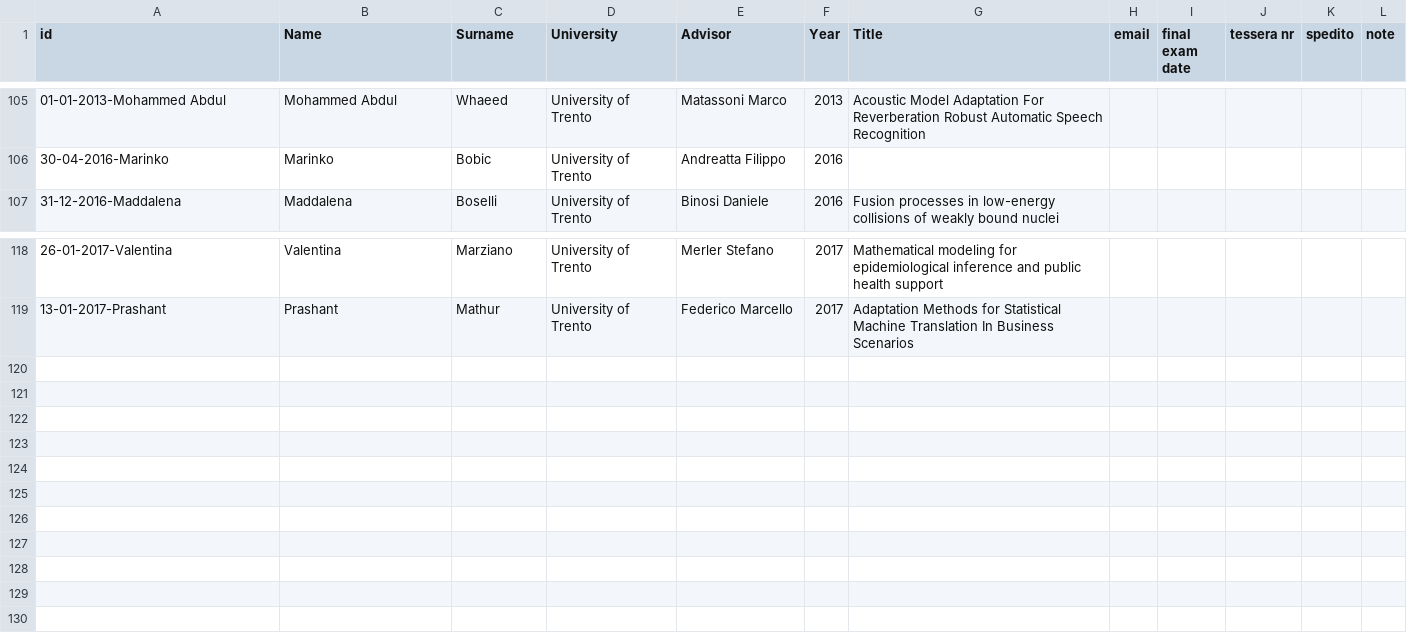
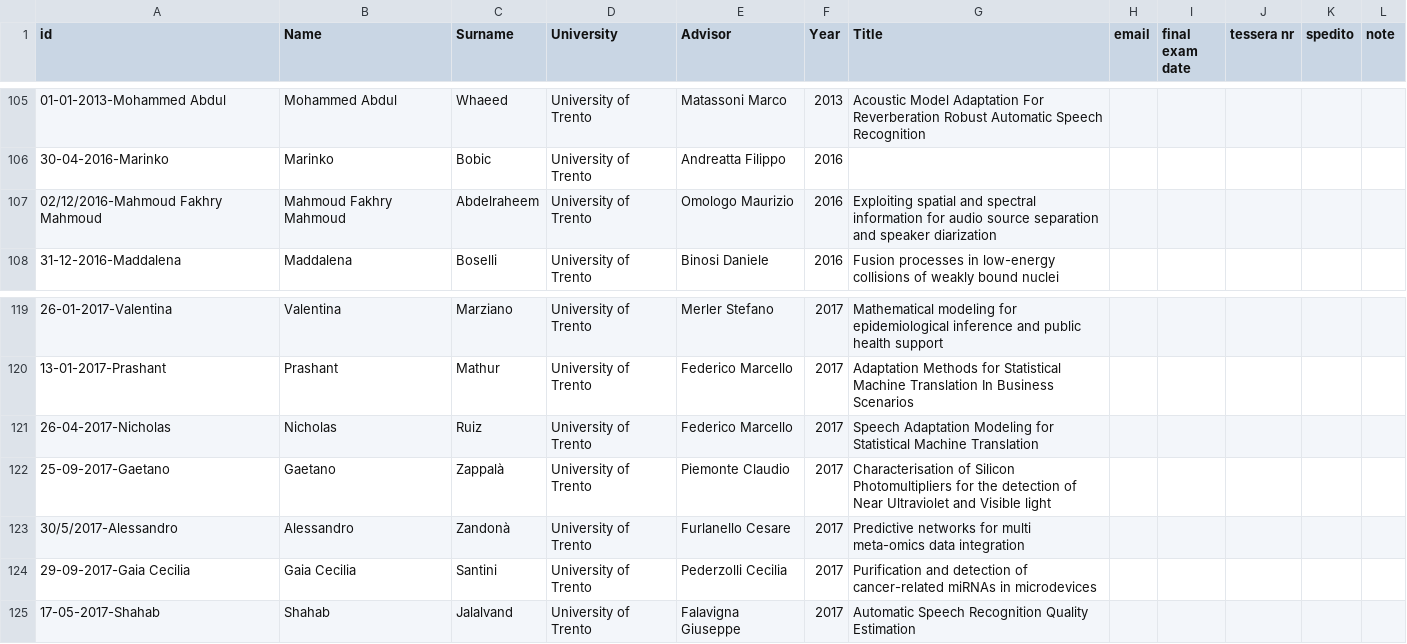
Before and after one commit to phdfbk/phdfbk.github.io, a CSV file: alumni/_posts/alumni.csv, drawn as a sheet; only a part is shown, gaps mark what is left out; the diff names each change by its address in the sheet, - before the commit and + after, or states it on an @@ line.

Commit message:
update alumni

```diff
--- a/alumni/_posts/alumni.csv
+++ b/alumni/_posts/alumni.csv
+row 107: 02/12/2016-Mahmoud Fakhry Mahmoud | Mahmoud Fakhry Mahmoud | Abdelraheem | University of Trento | Omologo Maurizio | 2016 | Exploiting spatial and spectral information for audio source separation and speaker diarization
+row 121: 26-04-2017-Nicholas | Nicholas | Ruiz | University of Trento | Federico Marcello | 2017 | Speech Adaptation Modeling for Statistical Machine Translation
+row 122: 25-09-2017-Gaetano | Gaetano | Zappalà | University of Trento | Piemonte Claudio | 2017 | Characterisation of Silicon Photomultipliers for the detection of Near Ultraviolet and Visible light
+row 123: 30/5/2017-Alessandro | Alessandro | Zandonà | University of Trento | Furlanello Cesare | 2017 | Predictive networks for multi meta-omics data integration
+row 124: 29-09-2017-Gaia Cecilia | Gaia Cecilia | Santini | University of Trento | Pederzolli Cecilia | 2017 | Purification and detection of cancer-related miRNAs in microdevices
+row 125: 17-05-2017-Shahab | Shahab | Jalalvand | University of Trento | Falavigna Giuseppe | 2017 | Automatic Speech Recognition Quality Estimation
```
Also changed, not shown: 6 other files.
